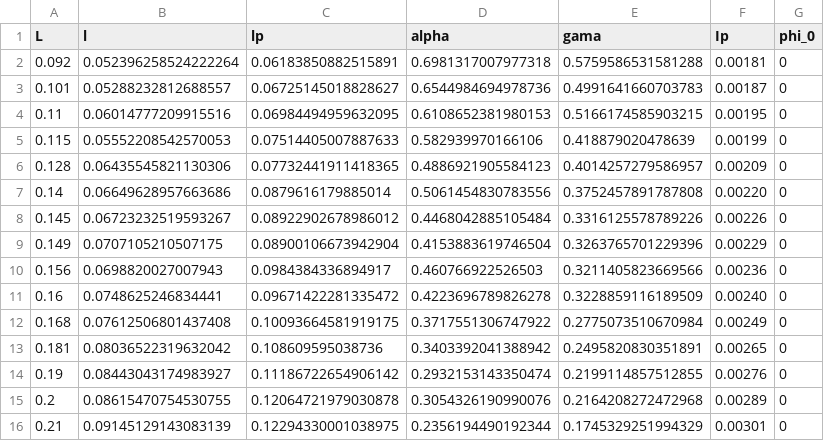
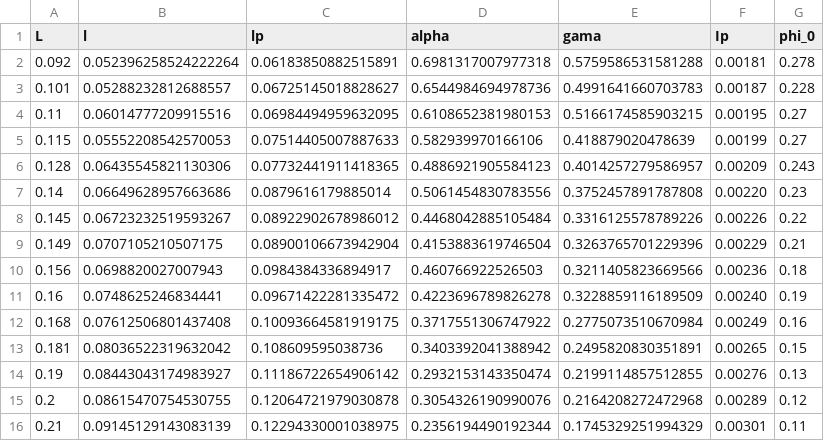
Before and after one commit to KevinBieber/WheelLeg-Serial-Control, a CSV file: data_set.csv, drawn as a sheet.

```diff
--- a/data_set.csv
+++ b/data_set.csv
@@ -1,16 +1,16 @@
 L,l,lp,alpha,gama,Ip,phi_0
-0.092,0.052396258524222264,0.06183850882515891,0.6981317007977318,0.5759586531581288,0.00181,0
-0.101,0.05288232812688557,0.06725145018828627,0.6544984694978736,0.4991641660703783,0.00187,0
-0.11,0.06014777209915516,0.06984494959632095,0.6108652381980153,0.5166174585903215,0.00195,0
-0.115,0.05552208542570053,0.07514405007887633,0.582939970166106,0.418879020478639,0.00199,0
-0.128,0.06435545821130306,0.07732441911418365,0.4886921905584123,0.4014257279586957,0.00209,0
-0.14,0.06649628957663686,0.0879616179885014,0.5061454830783556,0.3752457891787808,0.00220,0
-0.145,0.06723232519593267,0.08922902678986012,0.4468042885105484,0.3316125578789226,0.00226,0
-0.149,0.0707105210507175,0.08900106673942904,0.4153883619746504,0.3263765701229396,0.00229,0
-0.156,0.0698820027007943,0.0984384336894917,0.460766922526503,0.3211405823669566,0.00236,0
-0.16,0.0748625246834441,0.09671422281335472,0.4223696789826278,0.3228859116189509,0.00240,0
-0.168,0.07612506801437408,0.10093664581919175,0.3717551306747922,0.2775073510670984,0.00249,0
-0.181,0.08036522319632042,0.108609595038736,0.3403392041388942,0.2495820830351891,0.00265,0
-0.19,0.08443043174983927,0.11186722654906142,0.2932153143350474,0.2199114857512855,0.00276,0
-0.2,0.08615470754530755,0.12064721979030878,0.3054326190990076,0.2164208272472968,0.00289,0
-0.21,0.09145129143083139,0.12294330001038975,0.2356194490192344,0.1745329251994329,0.00301,0
+0.092,0.052396258524222264,0.06183850882515891,0.6981317007977318,0.5759586531581288,0.00181,0.278
+0.101,0.05288232812688557,0.06725145018828627,0.6544984694978736,0.4991641660703783,0.00187,0.228
+0.11,0.06014777209915516,0.06984494959632095,0.6108652381980153,0.5166174585903215,0.00195,0.27
+0.115,0.05552208542570053,0.07514405007887633,0.582939970166106,0.418879020478639,0.00199,0.27
+0.128,0.06435545821130306,0.07732441911418365,0.4886921905584123,0.4014257279586957,0.00209,0.243
+0.14,0.06649628957663686,0.0879616179885014,0.5061454830783556,0.3752457891787808,0.00220,0.23
+0.145,0.06723232519593267,0.08922902678986012,0.4468042885105484,0.3316125578789226,0.00226,0.22
+0.149,0.0707105210507175,0.08900106673942904,0.4153883619746504,0.3263765701229396,0.00229,0.21
+0.156,0.0698820027007943,0.0984384336894917,0.460766922526503,0.3211405823669566,0.00236,0.18
+0.16,0.0748625246834441,0.09671422281335472,0.4223696789826278,0.3228859116189509,0.00240,0.19
+0.168,0.07612506801437408,0.10093664581919175,0.3717551306747922,0.2775073510670984,0.00249,0.16
+0.181,0.08036522319632042,0.108609595038736,0.3403392041388942,0.2495820830351891,0.00265,0.15
+0.19,0.08443043174983927,0.11186722654906142,0.2932153143350474,0.2199114857512855,0.00276,0.13
+0.2,0.08615470754530755,0.12064721979030878,0.3054326190990076,0.2164208272472968,0.00289,0.12
+0.21,0.09145129143083139,0.12294330001038975,0.2356194490192344,0.1745329251994329,0.00301,0.11
```
Also changed, not shown: K_matrix_data/k12.csv, K_matrix_data/k13.csv, 12 other files.
